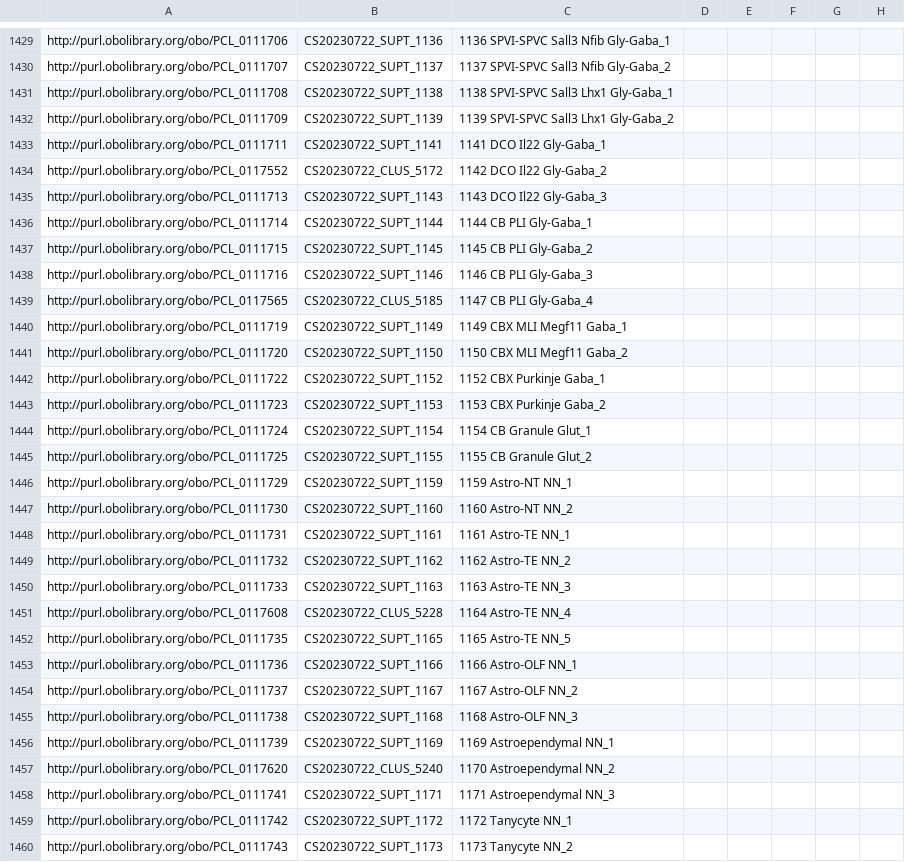
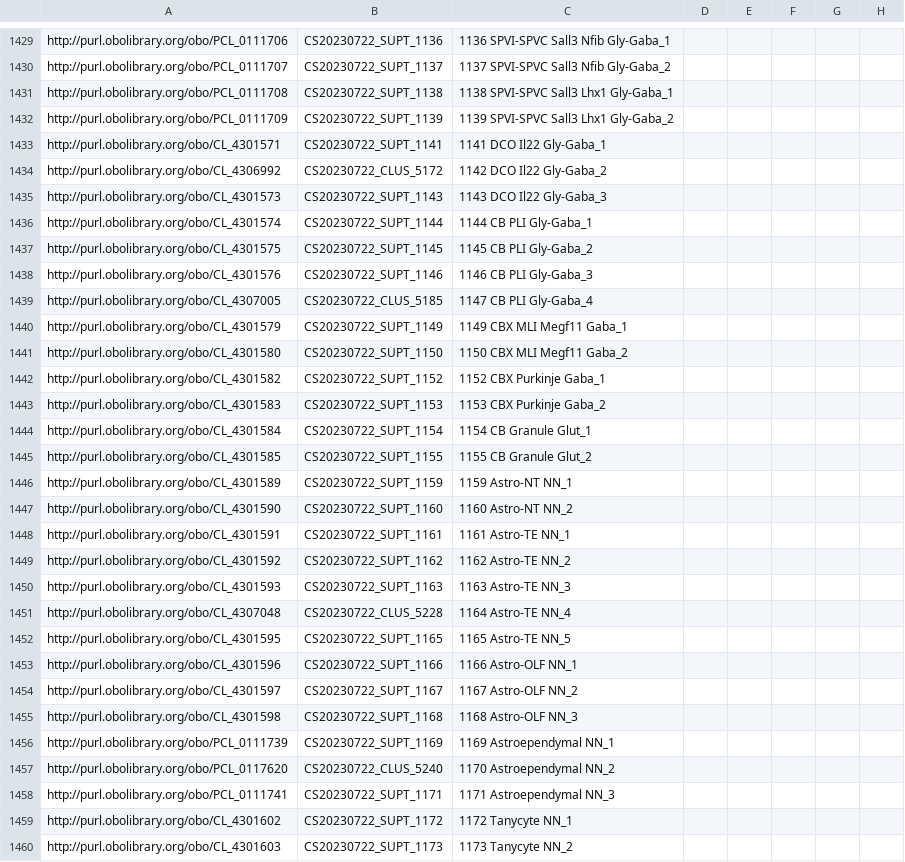
Before and after one commit to Cellular-Semantics/whole_mouse_brain_ontology, a TSV file: src/patterns/data/default/CCN20230722_class_curation.tsv, drawn as a sheet; only a part is shown, gaps mark what is left out; the diff covers the shown part only; the diff names each change by its address in the sheet, - before the commit and + after, or states it on an @@ line.

```diff
--- a/src/patterns/data/default/CCN20230722_class_curation.tsv
+++ b/src/patterns/data/default/CCN20230722_class_curation.tsv
-A1433: http://purl.obolibrary.org/obo/PCL_0111711
+A1433: http://purl.obolibrary.org/obo/CL_4301571
-A1434: http://purl.obolibrary.org/obo/PCL_0117552
+A1434: http://purl.obolibrary.org/obo/CL_4306992
-A1435: http://purl.obolibrary.org/obo/PCL_0111713
+A1435: http://purl.obolibrary.org/obo/CL_4301573
-A1436: http://purl.obolibrary.org/obo/PCL_0111714
+A1436: http://purl.obolibrary.org/obo/CL_4301574
-A1437: http://purl.obolibrary.org/obo/PCL_0111715
+A1437: http://purl.obolibrary.org/obo/CL_4301575
-A1438: http://purl.obolibrary.org/obo/PCL_0111716
+A1438: http://purl.obolibrary.org/obo/CL_4301576
-A1439: http://purl.obolibrary.org/obo/PCL_0117565
+A1439: http://purl.obolibrary.org/obo/CL_4307005
-A1440: http://purl.obolibrary.org/obo/PCL_0111719
+A1440: http://purl.obolibrary.org/obo/CL_4301579
-A1441: http://purl.obolibrary.org/obo/PCL_0111720
+A1441: http://purl.obolibrary.org/obo/CL_4301580
-A1442: http://purl.obolibrary.org/obo/PCL_0111722
+A1442: http://purl.obolibrary.org/obo/CL_4301582
-A1443: http://purl.obolibrary.org/obo/PCL_0111723
+A1443: http://purl.obolibrary.org/obo/CL_4301583
-A1444: http://purl.obolibrary.org/obo/PCL_0111724
+A1444: http://purl.obolibrary.org/obo/CL_4301584
-A1445: http://purl.obolibrary.org/obo/PCL_0111725
+A1445: http://purl.obolibrary.org/obo/CL_4301585
-A1446: http://purl.obolibrary.org/obo/PCL_0111729
+A1446: http://purl.obolibrary.org/obo/CL_4301589
-A1447: http://purl.obolibrary.org/obo/PCL_0111730
+A1447: http://purl.obolibrary.org/obo/CL_4301590
-A1448: http://purl.obolibrary.org/obo/PCL_0111731
+A1448: http://purl.obolibrary.org/obo/CL_4301591
-A1449: http://purl.obolibrary.org/obo/PCL_0111732
+A1449: http://purl.obolibrary.org/obo/CL_4301592
-A1450: http://purl.obolibrary.org/obo/PCL_0111733
+A1450: http://purl.obolibrary.org/obo/CL_4301593
-A1451: http://purl.obolibrary.org/obo/PCL_0117608
+A1451: http://purl.obolibrary.org/obo/CL_4307048
-A1452: http://purl.obolibrary.org/obo/PCL_0111735
+A1452: http://purl.obolibrary.org/obo/CL_4301595
-A1453: http://purl.obolibrary.org/obo/PCL_0111736
+A1453: http://purl.obolibrary.org/obo/CL_4301596
-A1454: http://purl.obolibrary.org/obo/PCL_0111737
+A1454: http://purl.obolibrary.org/obo/CL_4301597
-A1455: http://purl.obolibrary.org/obo/PCL_0111738
+A1455: http://purl.obolibrary.org/obo/CL_4301598
-A1459: http://purl.obolibrary.org/obo/PCL_0111742
+A1459: http://purl.obolibrary.org/obo/CL_4301602
-A1460: http://purl.obolibrary.org/obo/PCL_0111743
+A1460: http://purl.obolibrary.org/obo/CL_4301603
```
Also changed, not shown: 81 edited cells elsewhere in this file, src/patterns/data/default/CCN20230722_evidence_marker_set.tsv, src/patterns/data/default/CCN20230722_nsforest_marker_set.tsv, 10 other files.
